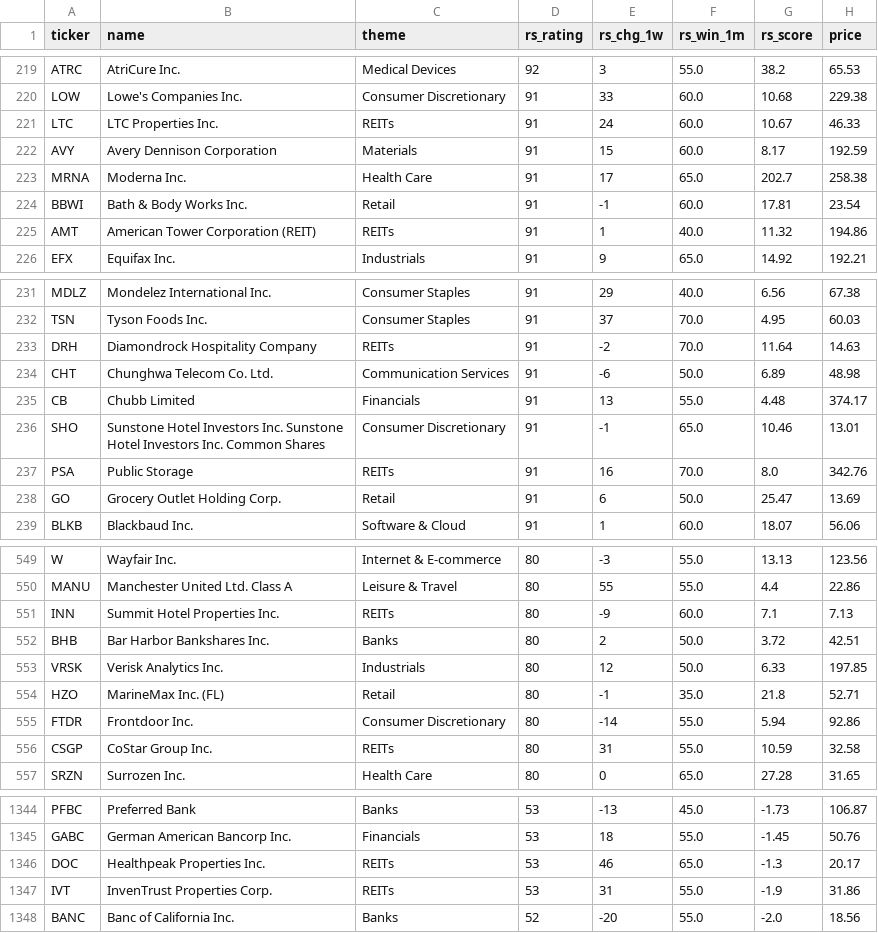
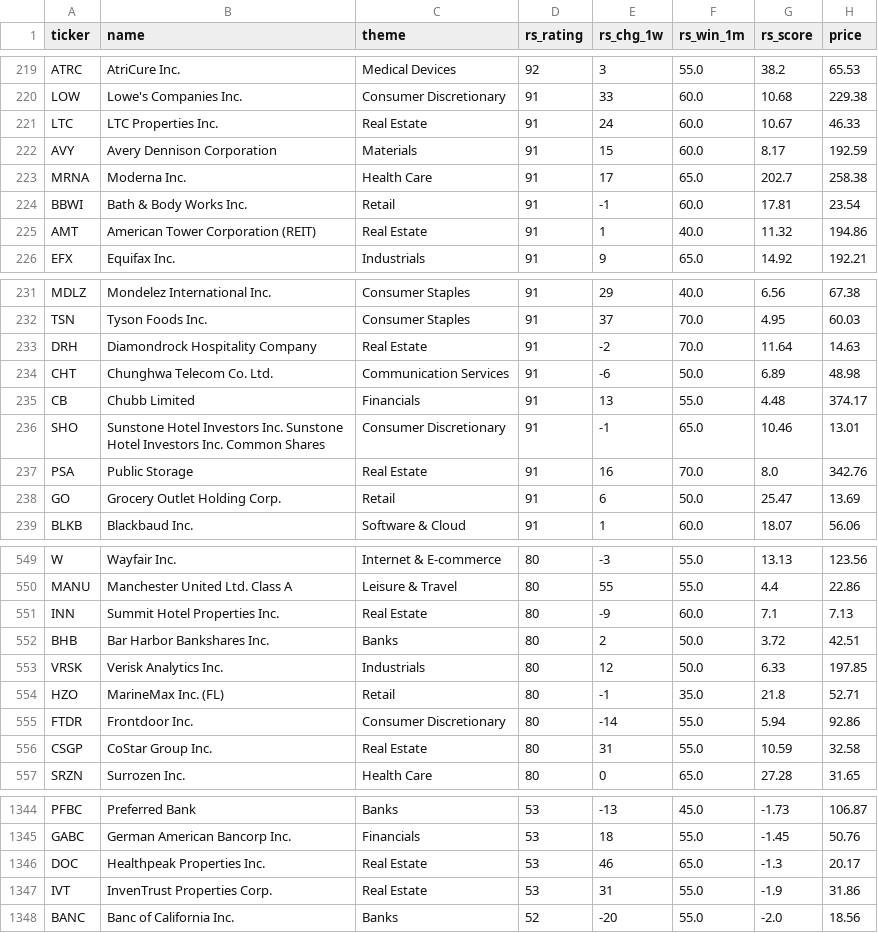
Before and after one commit to MingJunKo/rs-engine, a CSV file: docs/data/stocks.csv, drawn as a sheet; only a part is shown, gaps mark what is left out; the diff covers the shown part only; the diff names each change by its address in the sheet, - before the commit and + after, or states it on an @@ line.

```diff
--- a/docs/data/stocks.csv
+++ b/docs/data/stocks.csv
-C221 (theme): REITs
+C221 (theme): Real Estate
-C225 (theme): REITs
+C225 (theme): Real Estate
-C233 (theme): REITs
+C233 (theme): Real Estate
-C237 (theme): REITs
+C237 (theme): Real Estate
-C551 (theme): REITs
+C551 (theme): Real Estate
-C556 (theme): REITs
+C556 (theme): Real Estate
-C1346:C1347 (theme): REITs
+C1346:C1347 (theme): Real Estate
```
Also changed, not shown: 70 edited cells elsewhere in this file, data/history/etf_ratings.csv, docs/data/sectors.csv, 7 other files.
